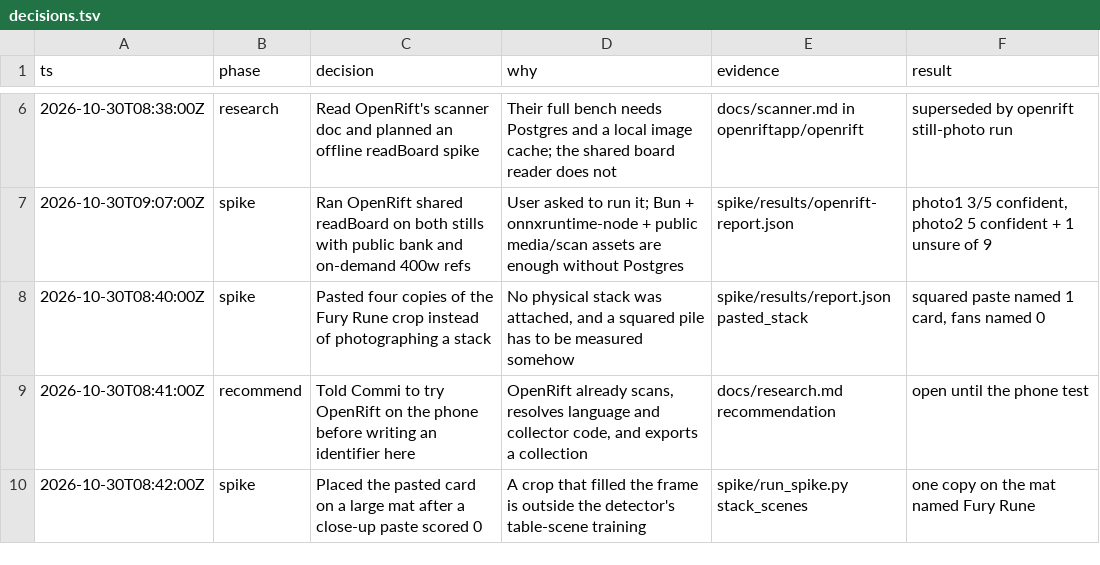
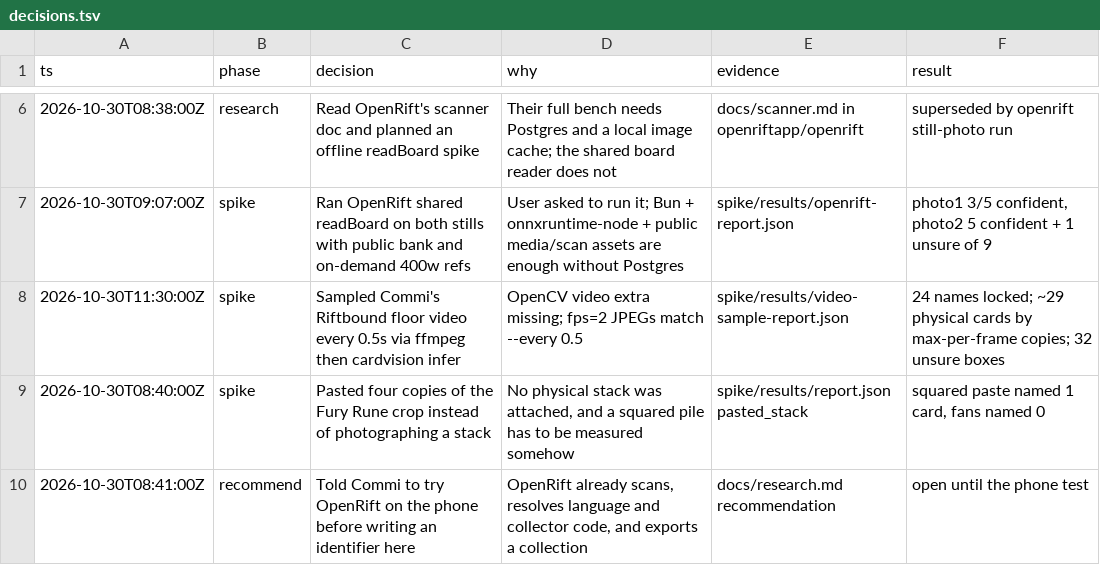
Before and after one commit to CommiAI/Riftcount, a TSV file: docs/decisions.tsv, drawn as a sheet; only a part is shown, gaps mark what is left out; the shorter side is filled out with more unchanged rows; the diff names each change by its address in the sheet, - before the commit and + after, or states it on an @@ line.

```diff
--- a/docs/decisions.tsv
+++ b/docs/decisions.tsv
+row 8: 2026-10-30T11:30:00Z | spike | Sampled Commi's Riftbound floor video every 0.5s via ffmpeg then cardvision infer | OpenCV video extra missing; fps=2 JPEGs match --every 0.5 | spike/results/video-sample-report.json | 24 names locked; ~29 physical cards by max-per-frame copies; 32 unsure boxes
```
Also changed, not shown: 4 other files.
